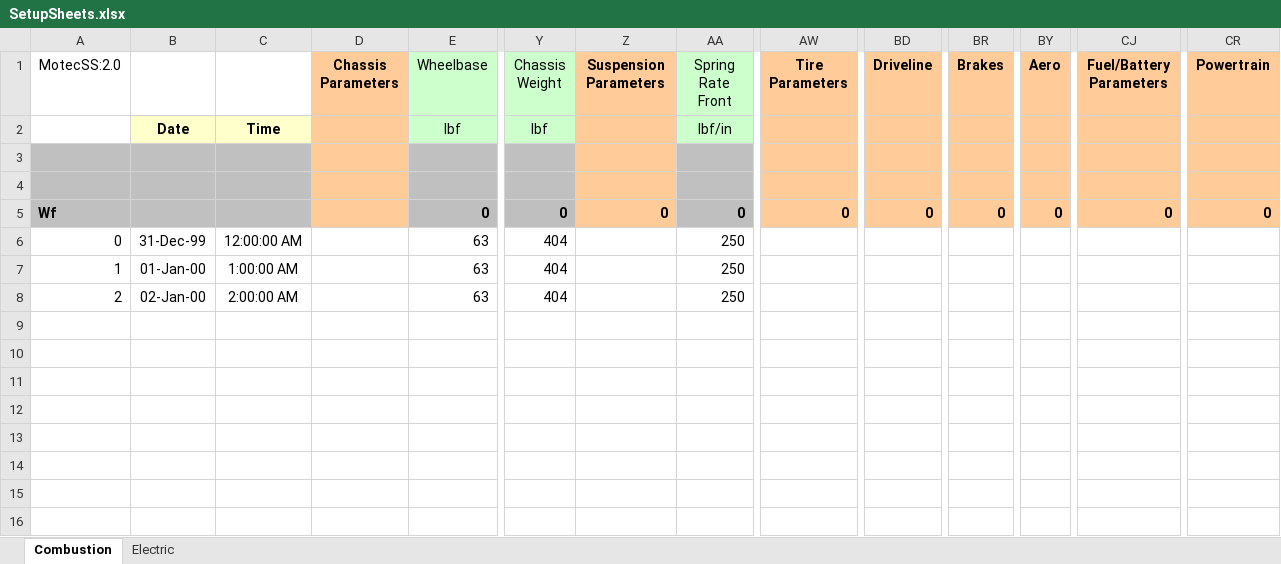
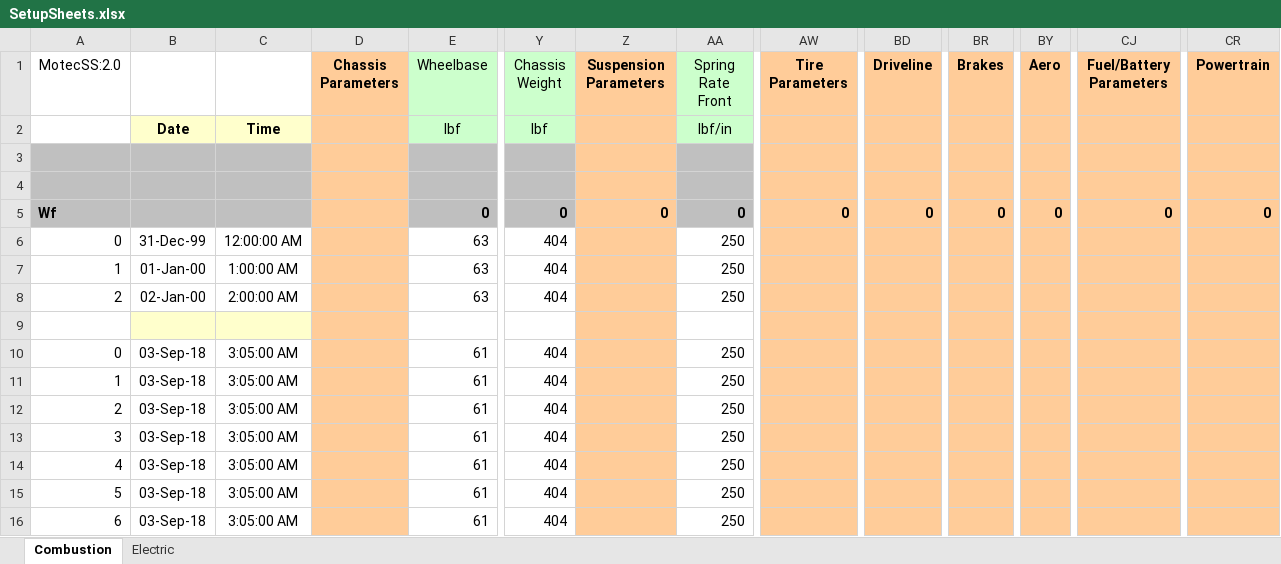
Before and after one commit to CalPolyFSAE/LapSimCombined, an Excel workbook: SetupSheets.xlsx, sheet Combustion, drawn as a sheet; only a part is shown, gaps mark what is left out; values as stored, in another font and other column widths than the file's, no borders; charts and pictures not drawn; rows hold the shown columns only; the diff names each change by its address in the sheet, - before the commit and + after, or states it on an @@ line.

```diff
--- a/SetupSheets.xlsx (sheet Combustion)
+++ b/SetupSheets.xlsx (sheet Combustion)
-D6:D8 fill: none
+D6:D8 fill: #FFCC99
-Z6:Z8 fill: none
+Z6:Z8 fill: #FFCC99
-AW6:AW8 fill: none
+AW6:AW8 fill: #FFCC99
-BD6:BD8 fill: none
+BD6:BD8 fill: #FFCC99
-BR6:BR8 fill: none
+BR6:BR8 fill: #FFCC99
-BY6:BY8 fill: none
+BY6:BY8 fill: #FFCC99
-CJ6:CJ8 fill: none
+CJ6:CJ8 fill: #FFCC99
-CR6:CR8 fill: none
+CR6:CR8 fill: #FFCC99
+row 9: (empty)
+row 10: 0 | 03-Sep-18 | 3:05:00 AM |  | 61 | 404 |  | 250
+row 11: 1 | 03-Sep-18 | 3:05:00 AM |  | 61 | 404 |  | 250
+row 12: 2 | 03-Sep-18 | 3:05:00 AM |  | 61 | 404 |  | 250
+row 13: 3 | 03-Sep-18 | 3:05:00 AM |  | 61 | 404 |  | 250
+row 14: 4 | 03-Sep-18 | 3:05:00 AM |  | 61 | 404 |  | 250
+row 15: 5 | 03-Sep-18 | 3:05:00 AM |  | 61 | 404 |  | 250
+row 16: 6 | 03-Sep-18 | 3:05:00 AM |  | 61 | 404 |  | 250
```
Also changed, not shown: sheet Electric, charts or pictures.
